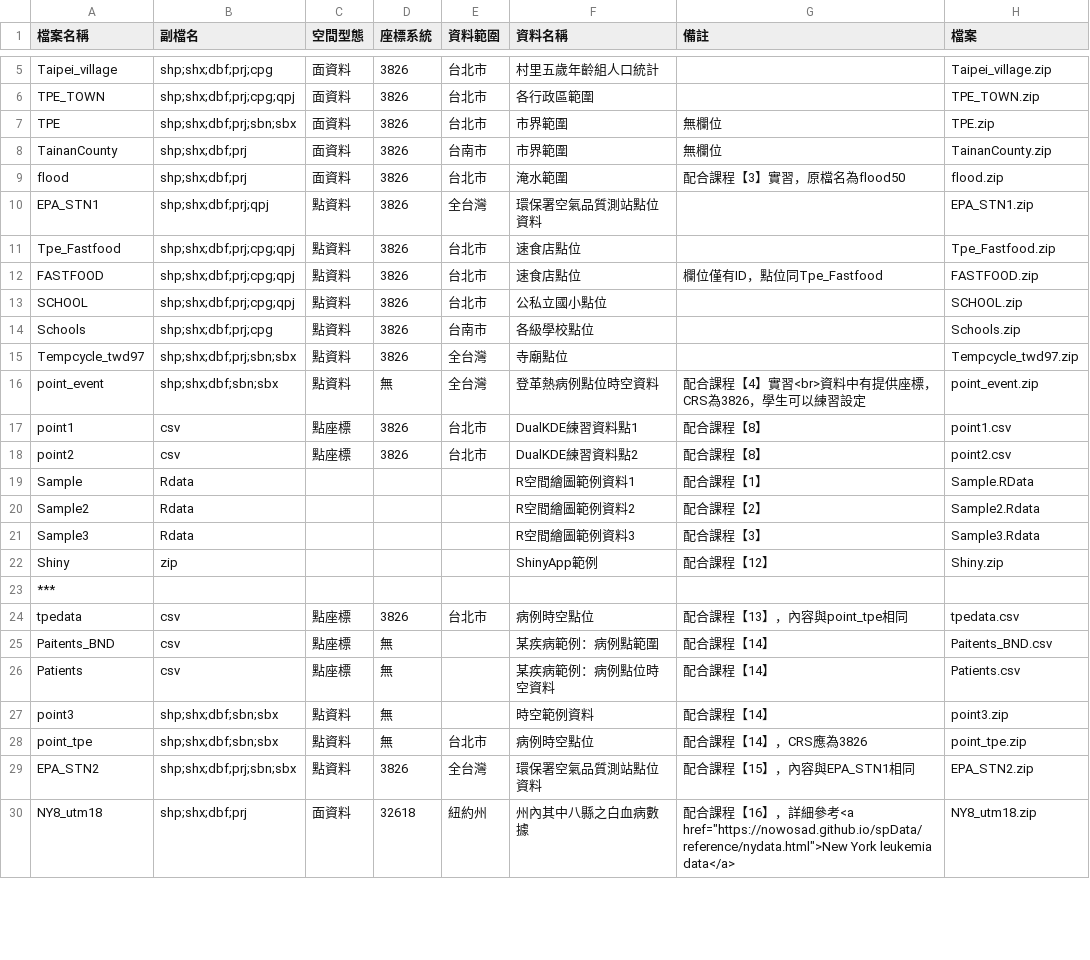
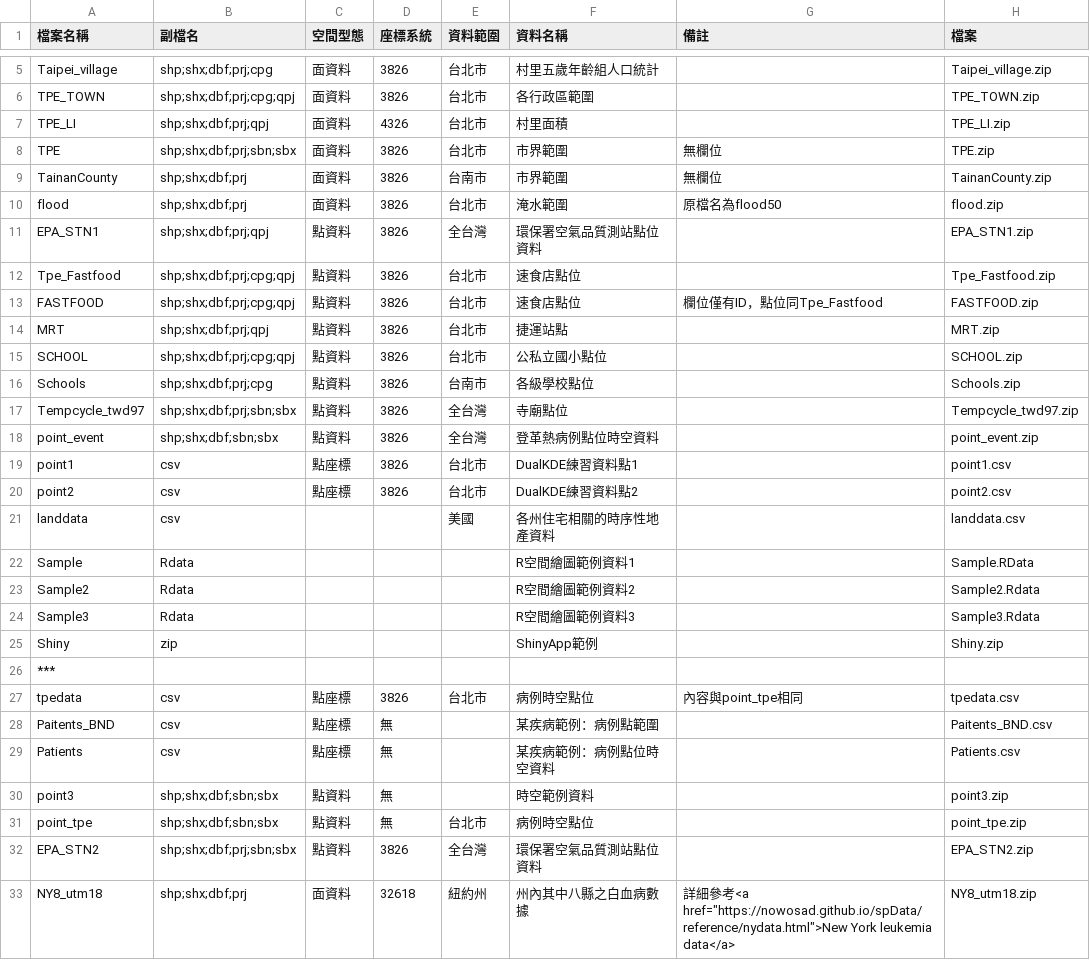
Before and after one commit to wenlab501/GEOG2017, a CSV file: DATA/datalist.csv, drawn as a sheet; only a part is shown, gaps mark what is left out; the diff covers the shown part only.

Commit message:
update index.html and datalist

```diff
--- a/DATA/datalist.csv
+++ b/DATA/datalist.csv
@@ -6,5 +6,6 @@ Taipei_village,shp;shx;dbf;prj;cpg,面資料,3826,台北市,村里五歲年齡
 TPE_TOWN,shp;shx;dbf;prj;cpg;qpj,面資料,3826,台北市,各行政區範圍,,TPE_TOWN.zip
+TPE_LI,shp;shx;dbf;prj;qpj,面資料,4326,台北市,村里面積,,TPE_LI.zip
 TPE,shp;shx;dbf;prj;sbn;sbx,面資料,3826,台北市,市界範圍,無欄位,TPE.zip
 TainanCounty,shp;shx;dbf;prj,面資料,3826,台南市,市界範圍,無欄位,TainanCounty.zip
-flood,shp;shx;dbf;prj,面資料,3826,台北市,淹水範圍,配合課程【3】實習，原檔名為flood50,flood.zip
+flood,shp;shx;dbf;prj,面資料,3826,台北市,淹水範圍,原檔名為flood50,flood.zip
 EPA_STN1,shp;shx;dbf;prj;qpj,點資料,3826,全台灣,環保署空氣品質測站點位資料,,EPA_STN1.zip
@@ -12,2 +13,3 @@ Tpe_Fastfood,shp;shx;dbf;prj;cpg;qpj,點資料,3826,台北市,速食店點位,,T
 FASTFOOD,shp;shx;dbf;prj;cpg;qpj,點資料,3826,台北市,速食店點位,欄位僅有ID，點位同Tpe_Fastfood,FASTFOOD.zip
+MRT,shp;shx;dbf;prj;qpj,點資料,3826,台北市,捷運站點,,MRT.zip
 SCHOOL,shp;shx;dbf;prj;cpg;qpj,點資料,3826,台北市,公私立國小點位,,SCHOOL.zip
@@ -15,16 +17,17 @@ Schools,shp;shx;dbf;prj;cpg,點資料,3826,台南市,各級學校點位,,Schools
 Tempcycle_twd97,shp;shx;dbf;prj;sbn;sbx,點資料,3826,全台灣,寺廟點位,,Tempcycle_twd97.zip
-point_event,shp;shx;dbf;sbn;sbx,點資料,無,全台灣,登革熱病例點位時空資料,配合課程【4】實習<br>資料中有提供座標，CRS為3826，學生可以練習設定,point_event.zip
-point1,csv,點座標,3826,台北市,DualKDE練習資料點1,配合課程【8】,point1.csv
-point2,csv,點座標,3826,台北市,DualKDE練習資料點2,配合課程【8】,point2.csv
-Sample,Rdata,,,,R空間繪圖範例資料1,配合課程【1】,Sample.RData
-Sample2,Rdata,,,,R空間繪圖範例資料2,配合課程【2】,Sample2.Rdata
-Sample3,Rdata,,,,R空間繪圖範例資料3,配合課程【3】,Sample3.Rdata
-Shiny,zip,,,,ShinyApp範例,配合課程【12】,Shiny.zip
+point_event,shp;shx;dbf;sbn;sbx,點資料,3826,全台灣,登革熱病例點位時空資料,,point_event.zip
+point1,csv,點座標,3826,台北市,DualKDE練習資料點1,,point1.csv
+point2,csv,點座標,3826,台北市,DualKDE練習資料點2,,point2.csv
+landdata,csv,,,美國,各州住宅相關的時序性地產資料,,landdata.csv
+Sample,Rdata,,,,R空間繪圖範例資料1,,Sample.RData
+Sample2,Rdata,,,,R空間繪圖範例資料2,,Sample2.Rdata
+Sample3,Rdata,,,,R空間繪圖範例資料3,,Sample3.Rdata
+Shiny,zip,,,,ShinyApp範例,,Shiny.zip
 ***,,,,,,,
-tpedata,csv,點座標,3826,台北市,病例時空點位,配合課程【13】，內容與point_tpe相同,tpedata.csv
-Paitents_BND,csv,點座標,無,,某疾病範例：病例點範圍,配合課程【14】,Paitents_BND.csv
-Patients,csv,點座標,無,,某疾病範例：病例點位時空資料,配合課程【14】,Patients.csv
-point3,shp;shx;dbf;sbn;sbx,點資料,無,,時空範例資料,配合課程【14】,point3.zip
-point_tpe,shp;shx;dbf;sbn;sbx,點資料,無,台北市,病例時空點位,配合課程【14】，CRS應為3826,point_tpe.zip
-EPA_STN2,shp;shx;dbf;prj;sbn;sbx,點資料,3826,全台灣,環保署空氣品質測站點位資料,配合課程【15】，內容與EPA_STN1相同,EPA_STN2.zip
-NY8_utm18,shp;shx;dbf;prj,面資料,32618,紐約州,州內其中八縣之白血病數據,"配合課程【16】，詳細參考<a href=""https://nowosad.github.io/spData/reference/nydata.html"">New York leukemia data</a>",NY8_utm18.zip
+tpedata,csv,點座標,3826,台北市,病例時空點位,內容與point_tpe相同,tpedata.csv
+Paitents_BND,csv,點座標,無,,某疾病範例：病例點範圍,,Paitents_BND.csv
+Patients,csv,點座標,無,,某疾病範例：病例點位時空資料,,Patients.csv
+point3,shp;shx;dbf;sbn;sbx,點資料,無,,時空範例資料,,point3.zip
+point_tpe,shp;shx;dbf;sbn;sbx,點資料,無,台北市,病例時空點位,,point_tpe.zip
+EPA_STN2,shp;shx;dbf;prj;sbn;sbx,點資料,3826,全台灣,環保署空氣品質測站點位資料,,EPA_STN2.zip
+NY8_utm18,shp;shx;dbf;prj,面資料,32618,紐約州,州內其中八縣之白血病數據,"詳細參考<a href=""https://nowosad.github.io/spData/reference/nydata.html"">New York leukemia data</a>",NY8_utm18.zip
```
Also changed, not shown: 3 edited cells elsewhere in this file, 15 other files.
